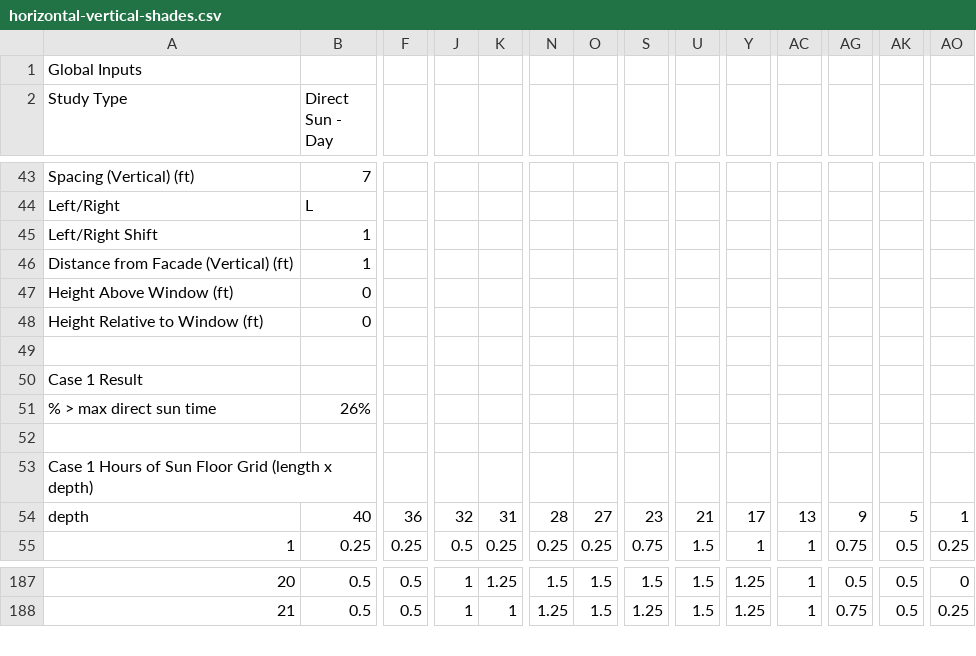
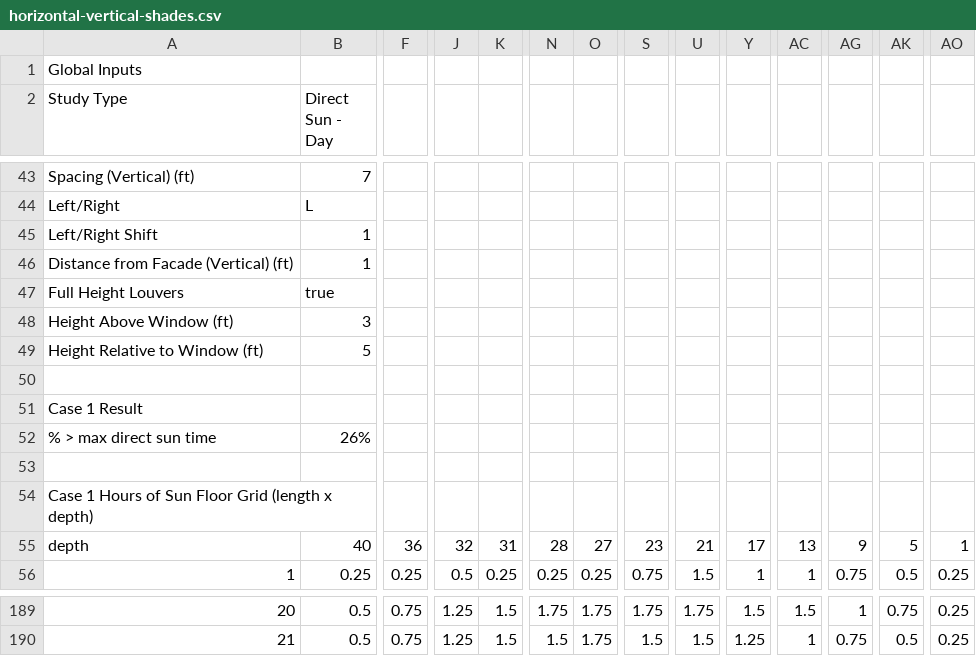
Before and after one commit to Payette/Solar-Comfort-Tool, a CSV file: regression-gold/horizontal-vertical-shades.csv, drawn as a sheet; only a part is shown, gaps mark what is left out; addresses are those after the commit; rows hold the shown columns only; the diff covers the shown part only; the diff names each change by its address in the sheet, - before the commit and + after, or states it on an @@ line.

```diff
--- a/regression-gold/horizontal-vertical-shades.csv
+++ b/regression-gold/horizontal-vertical-shades.csv
@@ column A (Study Type) renumbered in row 47 @@
-B47 (Direct Sun - Day): 0
+B47 (Direct Sun - Day): true
+row 48: Height Above Window (ft) | 3
-B49 (Direct Sun - Day): 0
+B49 (Direct Sun - Day): 5
-F189:F190: 0.5
+F189:F190: 0.75
-J189:J190: 1
+J189:J190: 1.25
-K189: 1.25
+K189: 1.5
-N189: 1.5
+N189: 1.75
-O189:O190: 1.5
+O189:O190: 1.75
-S189: 1.5
+S189: 1.75
-U189: 1.5
+U189: 1.75
-Y189: 1.25
+Y189: 1.5
-AC189: 1
+AC189: 1.5
-AG189: 0.5
+AG189: 1
-AK189: 0.5
+AK189: 0.75
-AO189: 0
+AO189: 0.25
-K190: 1
+K190: 1.5
-N190: 1.25
+N190: 1.5
-S190: 1.25
+S190: 1.5
```
Also changed, not shown: 1 added row and 139 edited cells elsewhere in this file.
